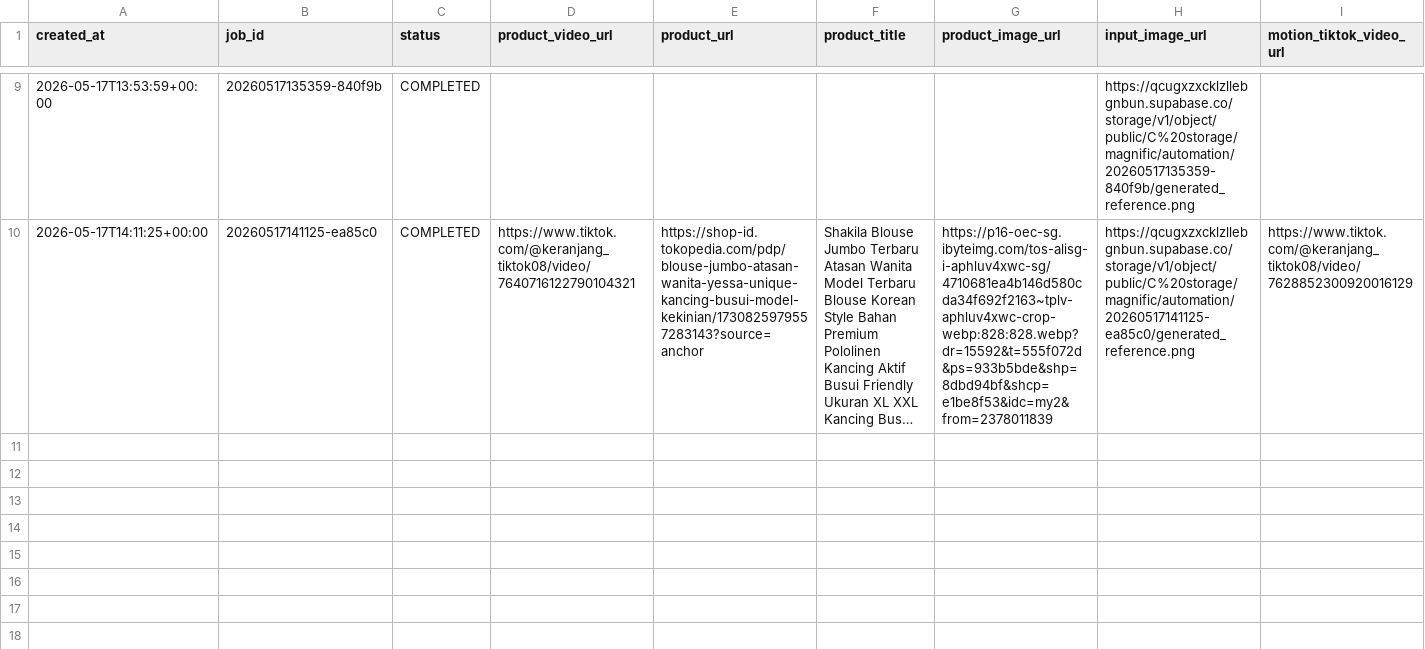
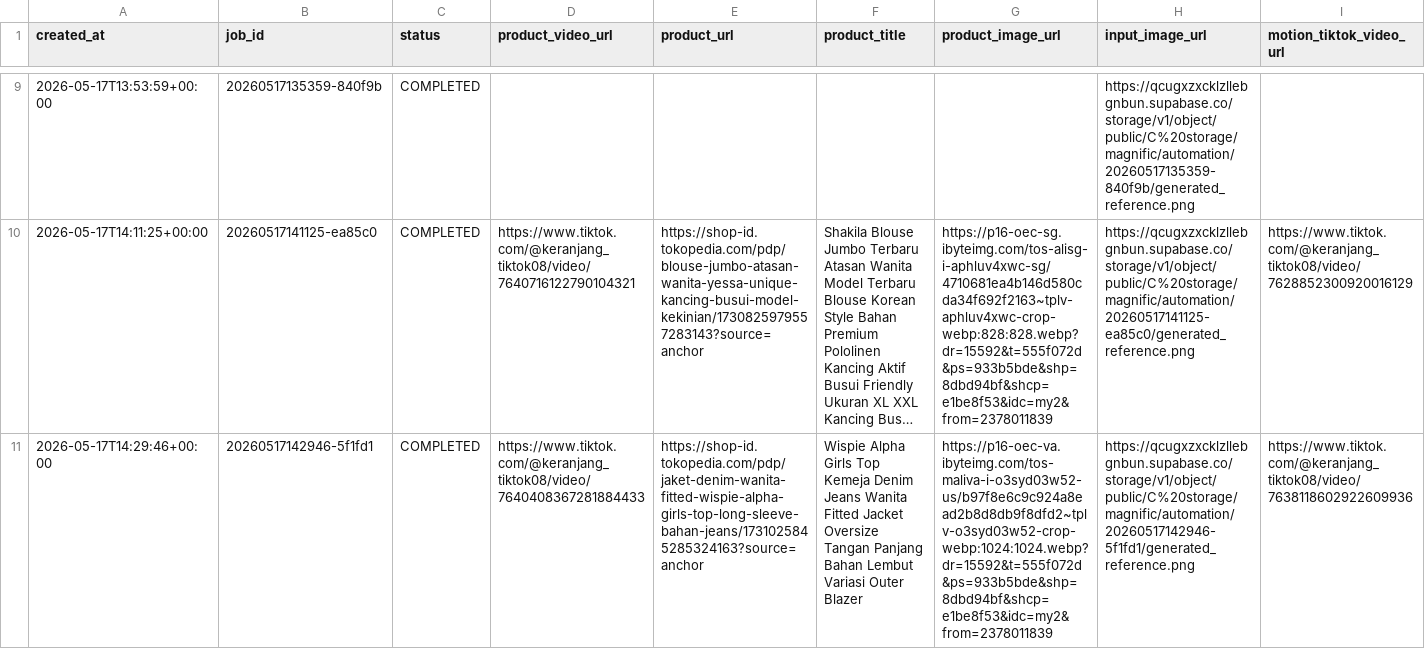
Before and after one commit to nvlhnn/tIktok-motion-agent, a CSV file: tiktok-motion-agent/data/runs.csv, drawn as a sheet; only a part is shown, gaps mark what is left out; long unchanged cells end in …; rows hold the shown columns only; the diff names each change by its address in the sheet, - before the commit and + after, or states it on an @@ line.

Commit message:
Record product image flow run 20260517142946

```diff
--- a/tiktok-motion-agent/data/runs.csv
+++ b/tiktok-motion-agent/data/runs.csv
+row 11: 2026-05-17T14:29:46+00:00 | 20260517142946-5f1fd1 | COMPLETED | https://www.tiktok.com/@keranjang_tiktok08/video/7640408367281884433 | https://shop-id.tokopedia.com/pdp/jaket-denim-wanita-fitted-wispie-alpha-girls-top-long-sleeve-bahan-jeans/1731025845285324163?source=anchor | Wispie Alpha Girls Top Kemeja Denim Jeans Wanita Fitted Jacket Oversize Tangan Panjang Bahan Lembut Variasi Outer Blazer | https://p16-oec-va.ibyteimg.com/tos-maliva-i-o3syd03w52-us/b97f8e6c9c924a8ead2b8d8db9f8dfd2~tplv-o3syd03w52-crop-webp:1024:1024.webp?dr=15592&t=555f072d&ps=933b5bde&shp=8dbd94bf&shcp=e1be8f53&idc=my2&from=2378011839 | https://qcugxzxcklzllebgnbun.supabase.co/storage/v1/object/public/C%20storage/magnific/automation/20260517142946-5f1fd1/generated_reference.png | https://www.tiktok.com/@keranjang_tiktok08/video/7638118602922609936
```
Also changed, not shown: 1 other file.
